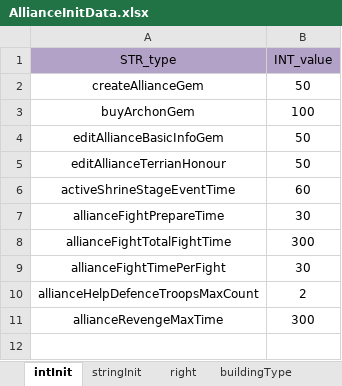
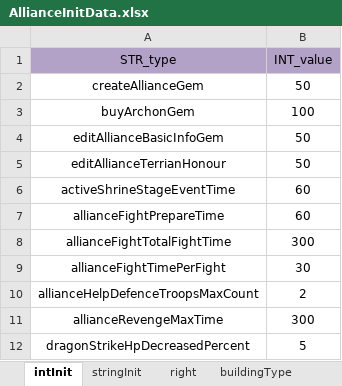
Before and after one commit to ModunZhang/kod_client, an Excel workbook: gameData/shared/AllianceInitData.xlsx, sheet intInit, drawn as a sheet; values as stored, in another font and other column widths than the file's, no borders; the diff names each change by its address in the sheet, - before the commit and + after, or states it on an @@ line.

Commit message:
modify configs

```diff
--- a/gameData/shared/AllianceInitData.xlsx (sheet intInit)
+++ b/gameData/shared/AllianceInitData.xlsx (sheet intInit)
-B7 (INT_value): 30
+B7 (INT_value): 60
+row 12: dragonStrikeHpDecreasedPercent | 5
```
